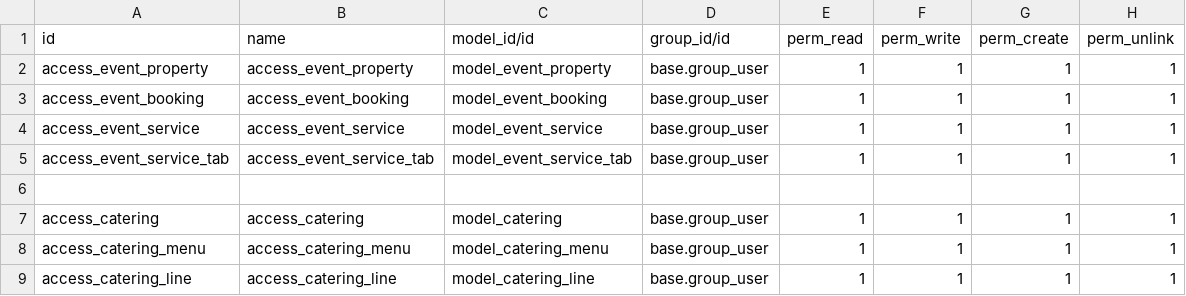
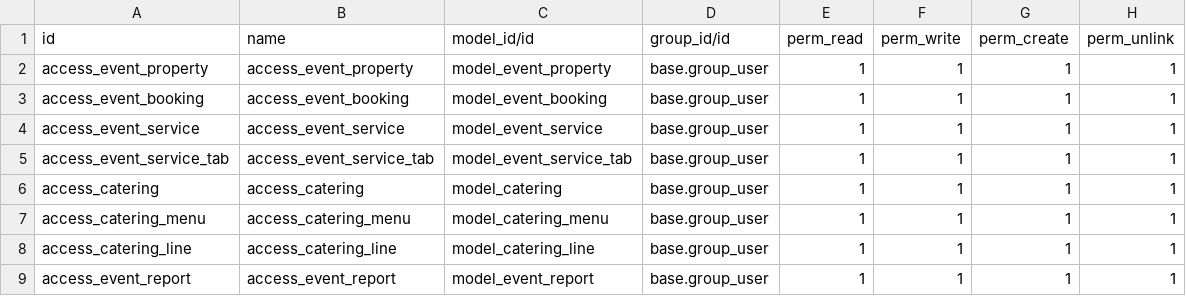
Before and after one commit to Binu-A-R/odoo-project, a CSV file: event_management/security/ir.model.access.csv, drawn as a sheet.

Commit message:
[ADD] added the wizard and created the report tab

```diff
--- a/event_management/security/ir.model.access.csv
+++ b/event_management/security/ir.model.access.csv
@@ -5,3 +5,2 @@ access_event_service,access_event_service,model_event_service,base.group_user,1,
 access_event_service_tab,access_event_service_tab,model_event_service_tab,base.group_user,1,1,1,1
-
 access_catering,access_catering,model_catering,base.group_user,1,1,1,1
@@ -9 +8,2 @@ access_catering_menu,access_catering_menu,model_catering_menu,base.group_user,1,
 access_catering_line,access_catering_line,model_catering_line,base.group_user,1,1,1,1
+access_event_report,access_event_report,model_event_report,base.group_user,1,1,1,1
```
Also changed, not shown: 10 other files.
